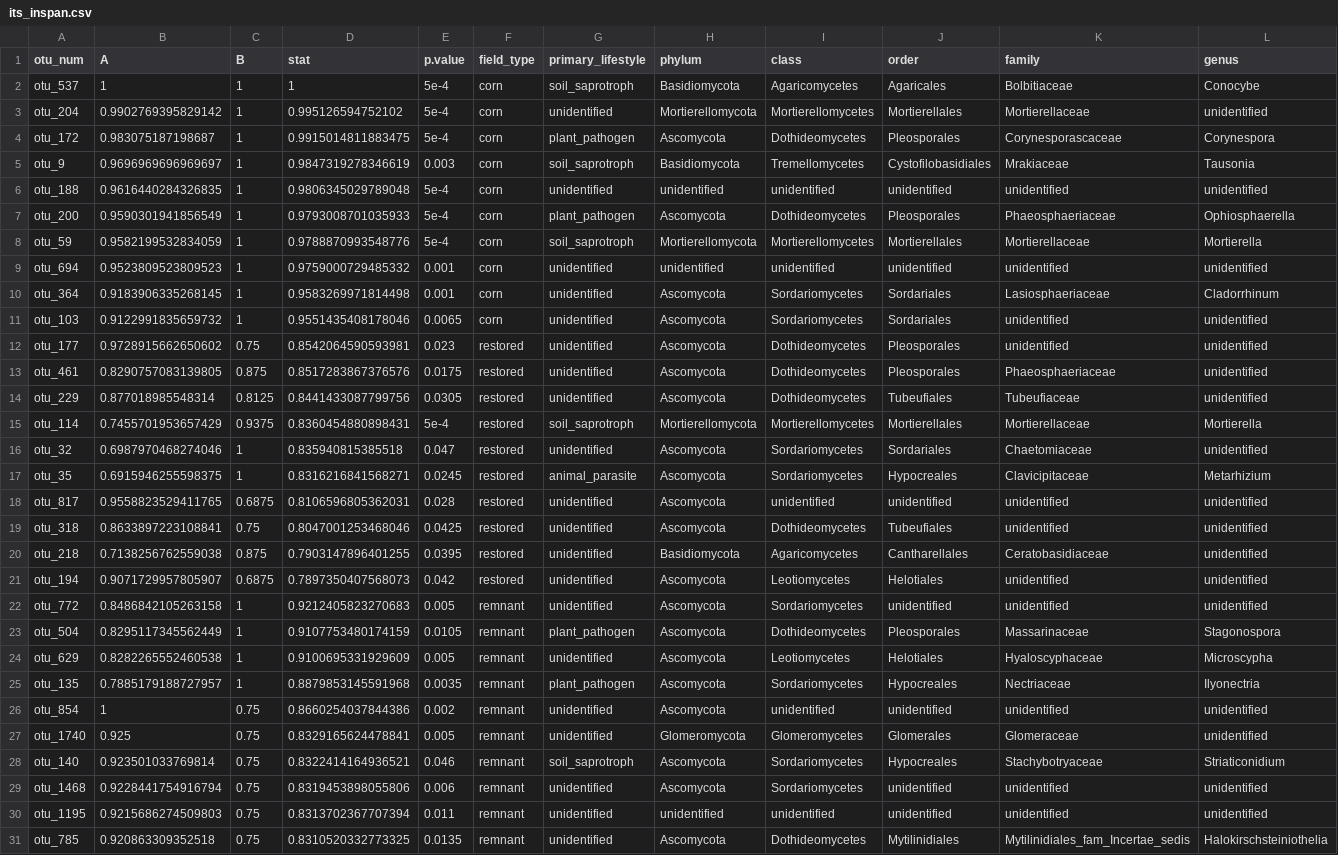
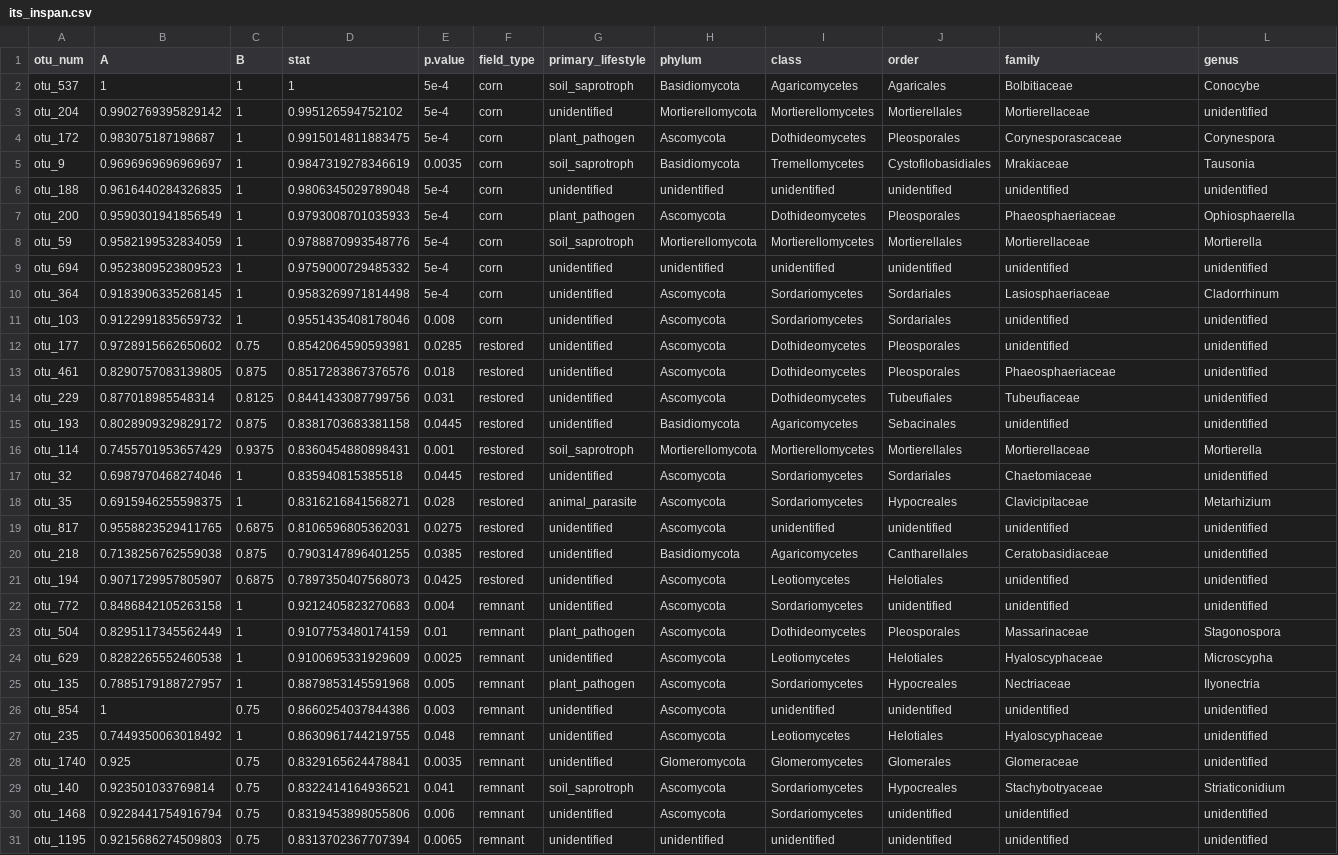
Before and after one commit to bglarkin/tallgrass_restoration_legacies, a CSV file: microbial_guild_taxonomy_files/its_inspan.csv, drawn as a sheet; only a part is shown; removed rows and columns are numbered as before the commit, all else as after; rows hold the shown columns only; the diff names each change by its address in the sheet, - before the commit and + after, or states it on an @@ line.

Commit message:
UPDATED microbial_guild_taxonomy.R & .md

```diff
--- a/microbial_guild_taxonomy_files/its_inspan.csv
+++ b/microbial_guild_taxonomy_files/its_inspan.csv
-E5 (p.value): 0.003
+E5 (p.value): 0.0035
-E9:E10 (p.value): 0.001
+E9:E10 (p.value): 5e-4
-E11 (p.value): 0.0065
+E11 (p.value): 0.008
-E12 (p.value): 0.023
+E12 (p.value): 0.0285
-E13 (p.value): 0.0175
+E13 (p.value): 0.018
-E14 (p.value): 0.0305
+E14 (p.value): 0.031
+row 15: otu_193 | 0.8028909329829172 | 0.875 | 0.8381703683381158 | 0.0445 | restored | unidentified | Basidiomycota | Agaricomycetes | Sebacinales | unidentified | unidentified
-E16 (p.value): 5e-4
+E16 (p.value): 0.001
-E17 (p.value): 0.047
+E17 (p.value): 0.0445
-E18 (p.value): 0.0245
+E18 (p.value): 0.028
-E19 (p.value): 0.028
+E19 (p.value): 0.0275
-row 19: otu_318 | 0.8633897223108841 | 0.75 | 0.8047001253468046 | 0.0425 | restored | unidentified | Ascomycota | Dothideomycetes | Tubeufiales | unidentified | unidentified
-E20 (p.value): 0.0395
+E20 (p.value): 0.0385
-E21 (p.value): 0.042
+E21 (p.value): 0.0425
-E22 (p.value): 0.005
+E22 (p.value): 0.004
-E23 (p.value): 0.0105
+E23 (p.value): 0.01
-E24 (p.value): 0.005
+E24 (p.value): 0.0025
-E25 (p.value): 0.0035
+E25 (p.value): 0.005
-E26 (p.value): 0.002
+E26 (p.value): 0.003
+row 27: otu_235 | 0.7449350063018492 | 1 | 0.8630961744219755 | 0.048 | remnant | unidentified | Ascomycota | Leotiomycetes | Helotiales | Hyaloscyphaceae | unidentified
-E28 (p.value): 0.005
+E28 (p.value): 0.0035
-E29 (p.value): 0.046
+E29 (p.value): 0.041
-E31 (p.value): 0.011
+E31 (p.value): 0.0065
-row 31: otu_785 | 0.920863309352518 | 0.75 | 0.8310520332773325 | 0.0135 | remnant | unidentified | Ascomycota | Dothideomycetes | Mytilinidiales | Mytilinidiales_fam_Incertae_sedis | Halokirschsteiniothelia
```
Also changed, not shown: microbial_guild_taxonomy_files/ppat_inspan.csv, microbial_guild_taxonomy_files/ssap_inspan.csv, 11 other files.
